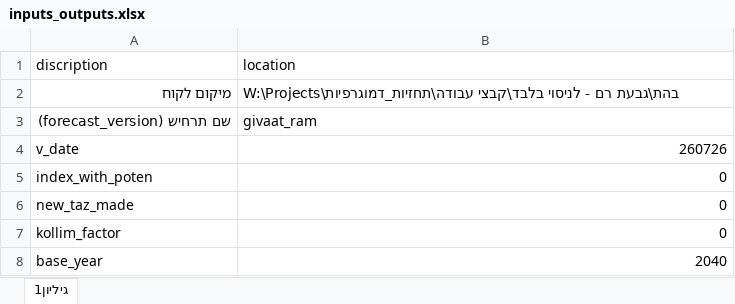
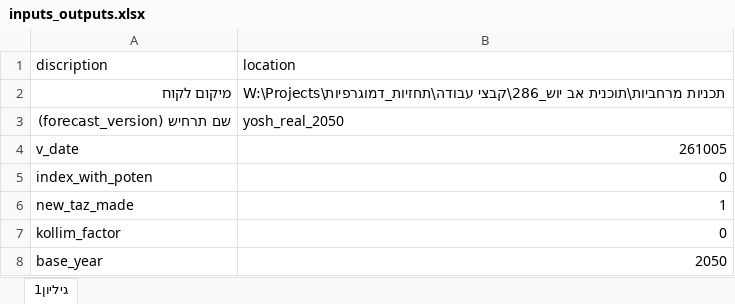
Before and after one commit to JTMPT/create_forecast_ad_hoc, an Excel workbook: inputs_outputs.xlsx, sheet גיליון1, drawn as a sheet; values as stored, in another font and other column widths than the file's, no borders; the diff names each change by its address in the sheet, - before the commit and + after, or states it on an @@ line.

```diff
--- a/inputs_outputs.xlsx (sheet גיליון1)
+++ b/inputs_outputs.xlsx (sheet גיליון1)
-B2 (location): W:\Projects\בהת\גבעת רם - לניסוי בלבד\קבצי עבודה\תחזיות_דמוגרפיות
+B2 (location): W:\Projects\תכניות מרחביות\תוכנית אב יוש_286\קבצי עבודה\תחזיות_דמוגרפיות
-B3 (location): givaat_ram
+B3 (location): yosh_real_2050
-B4 (location): 260726
+B4 (location): 261005
-B6 (location): 0
+B6 (location): 1
-B8 (location): 2040
+B8 (location): 2050
```
Also changed, not shown: 1 other file.
